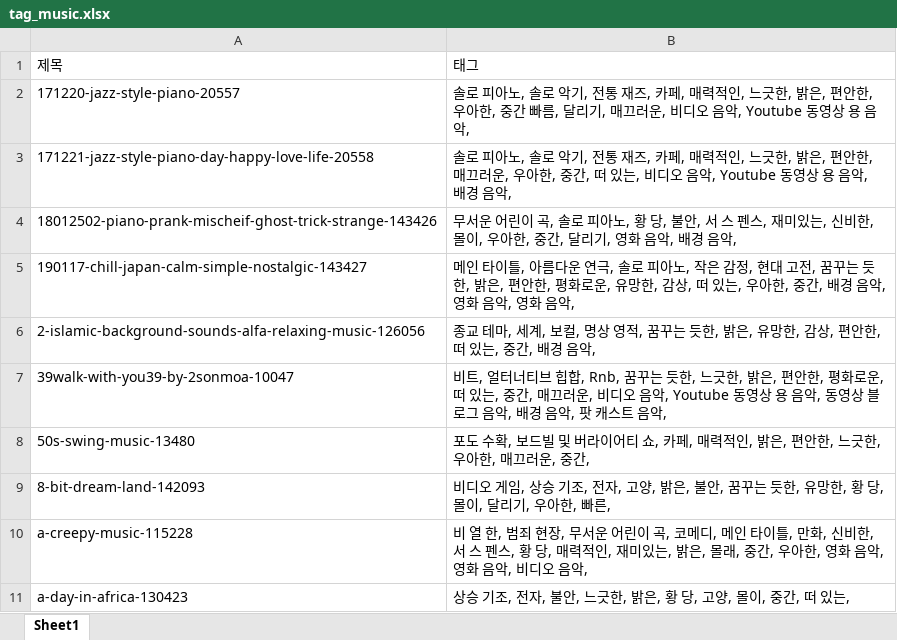
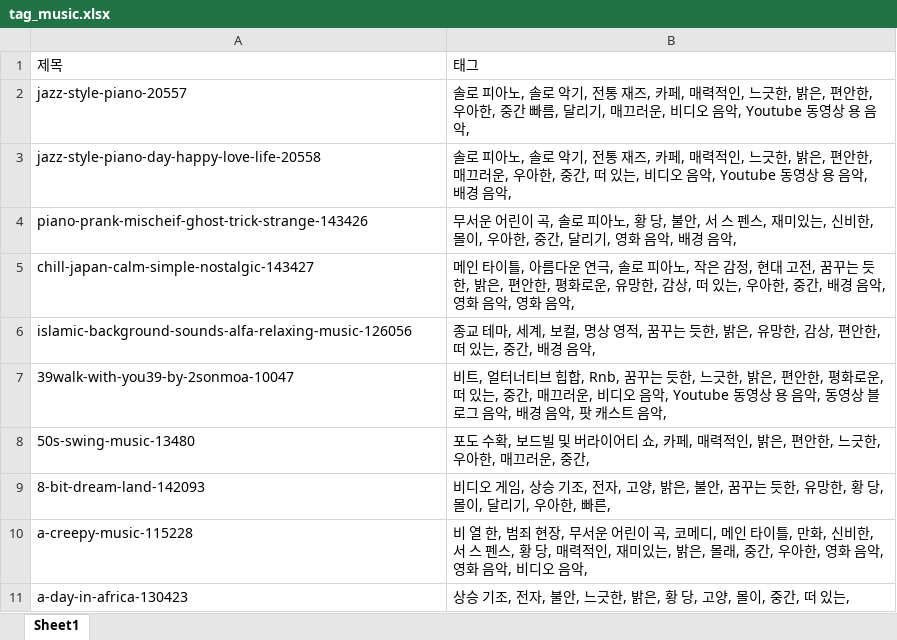
Before and after one commit to bohodays/Bloomer, an Excel workbook: domain/emotions/tag_music.xlsx, sheet Sheet1, drawn as a sheet; only a part is shown; values as stored, in another font and other column widths than the file's, no borders; the diff names each change by its address in the sheet, - before the commit and + after, or states it on an @@ line.

```diff
--- a/domain/emotions/tag_music.xlsx (sheet Sheet1)
+++ b/domain/emotions/tag_music.xlsx (sheet Sheet1)
-A2: 171220-jazz-style-piano-20557
+A2: jazz-style-piano-20557
-A3: 171221-jazz-style-piano-day-happy-love-life-20558
+A3: jazz-style-piano-day-happy-love-life-20558
-A4: 18012502-piano-prank-mischeif-ghost-trick-strange-143426
+A4: piano-prank-mischeif-ghost-trick-strange-143426
-A5: 190117-chill-japan-calm-simple-nostalgic-143427
+A5: chill-japan-calm-simple-nostalgic-143427
-A6: 2-islamic-background-sounds-alfa-relaxing-music-126056
+A6: islamic-background-sounds-alfa-relaxing-music-126056
```
Also changed, not shown: 1 other file.
